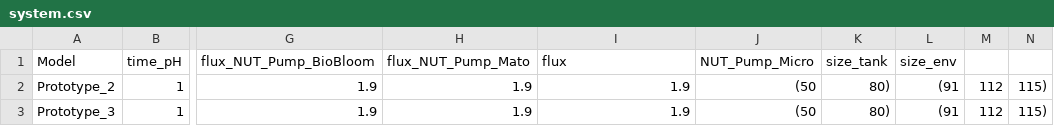
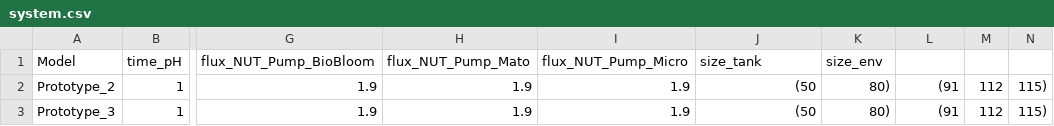
Before and after one commit to ProjectDAWN/Prototype_2, a CSV file: SOFTWARE_PROTO2/Files/system.csv, drawn as a sheet; only a part is shown, gaps mark what is left out; the diff names each change by its address in the sheet, - before the commit and + after, or states it on an @@ line.

```diff
--- a/SOFTWARE_PROTO2/Files/system.csv
+++ b/SOFTWARE_PROTO2/Files/system.csv
-I1: flux
+I1: flux_NUT_Pump_Micro
-J1: NUT_Pump_Micro
+J1: size_tank
-K1: size_tank
+K1: size_env
-L1: size_env
+L1: (empty)
```
Also changed, not shown: 5 other files.
